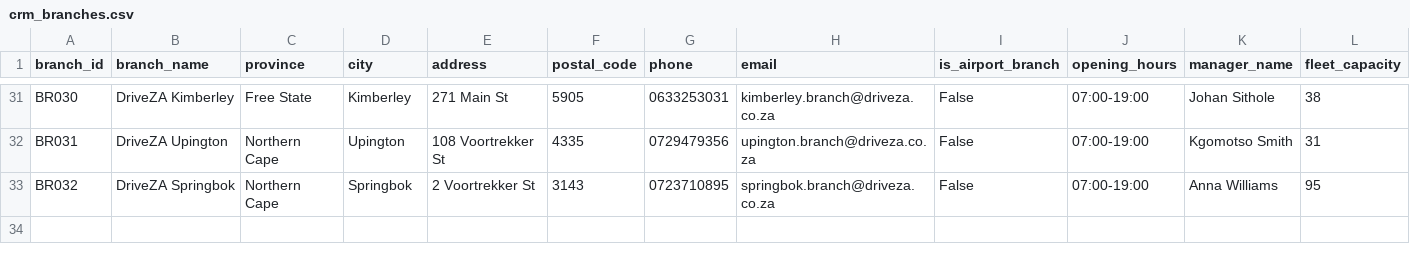
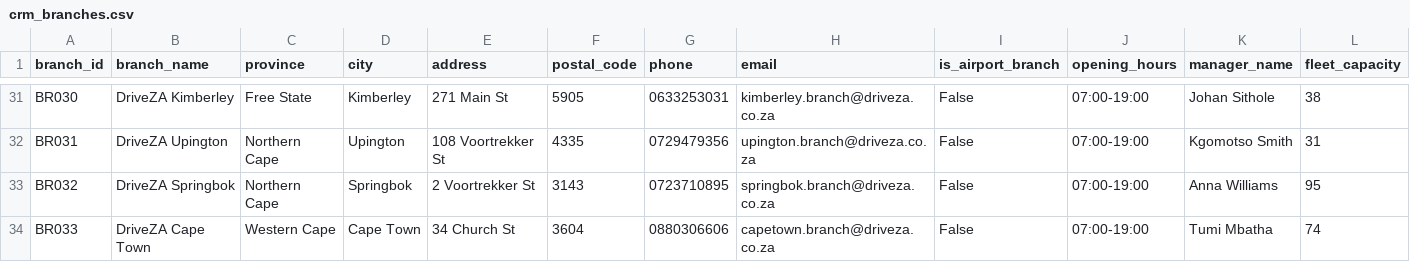
Before and after one commit to PacifiqueNteta/DriveZA-Holdings, a CSV file: data/raw-landing/admin/crm_branches.csv, drawn as a sheet; only a part is shown, gaps mark what is left out; rows hold the shown columns only; the diff names each change by its address in the sheet, - before the commit and + after, or states it on an @@ line.

Commit message:
Add new branch for DriveZA Cape Town

```diff
--- a/data/raw-landing/admin/crm_branches.csv
+++ b/data/raw-landing/admin/crm_branches.csv
+row 34: BR033 | DriveZA Cape Town | Western Cape | Cape Town | 34 Church St | 3604 | 0880306606 | capetown.branch@driveza.co.za | False | 07:00-19:00 | Tumi Mbatha | 74
```
